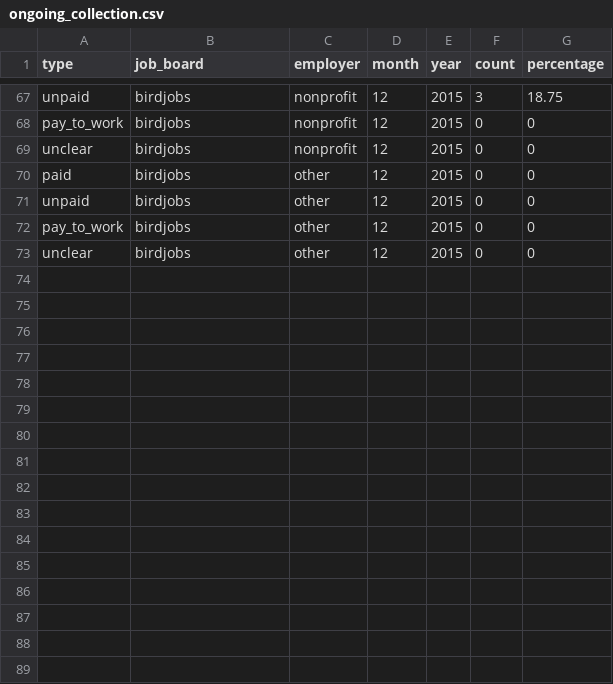
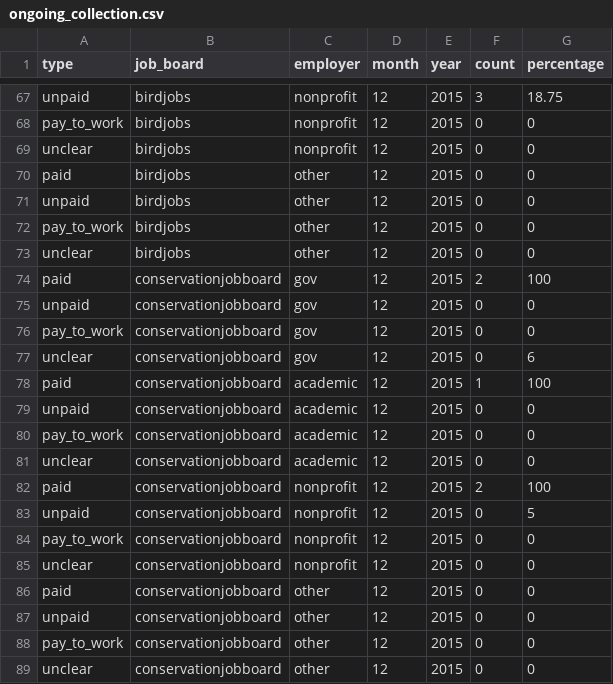
Before and after one commit to aurielfournier/unpaid_technicians, a CSV file: ongoing_collection.csv, drawn as a sheet; only a part is shown, gaps mark what is left out.

Commit message:
new data

```diff
--- a/ongoing_collection.csv
+++ b/ongoing_collection.csv
@@ -73 +73,17 @@ pay_to_work,birdjobs,other,12,2015,0,0
 unclear,birdjobs,other,12,2015,0,0
+paid,conservationjobboard,gov,12,2015,2,100
+unpaid,conservationjobboard,gov,12,2015,0,0
+pay_to_work,conservationjobboard,gov,12,2015,0,0
+unclear,conservationjobboard,gov,12,2015,0,6
+paid,conservationjobboard,academic,12,2015,1,100
+unpaid,conservationjobboard,academic,12,2015,0,0
+pay_to_work,conservationjobboard,academic,12,2015,0,0
+unclear,conservationjobboard,academic,12,2015,0,0
+paid,conservationjobboard,nonprofit,12,2015,2,100
+unpaid,conservationjobboard,nonprofit,12,2015,0,5
+pay_to_work,conservationjobboard,nonprofit,12,2015,0,0
+unclear,conservationjobboard,nonprofit,12,2015,0,0
+paid,conservationjobboard,other,12,2015,0,0
+unpaid,conservationjobboard,other,12,2015,0,0
+pay_to_work,conservationjobboard,other,12,2015,0,0
+unclear,conservationjobboard,other,12,2015,0,0
```
